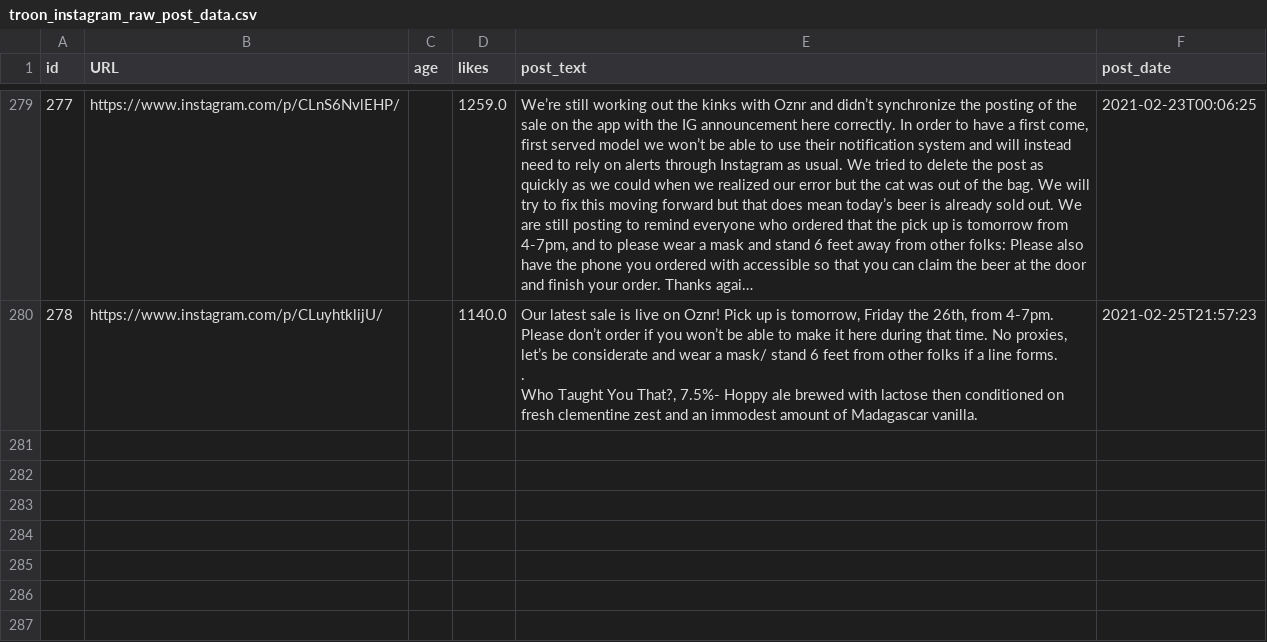
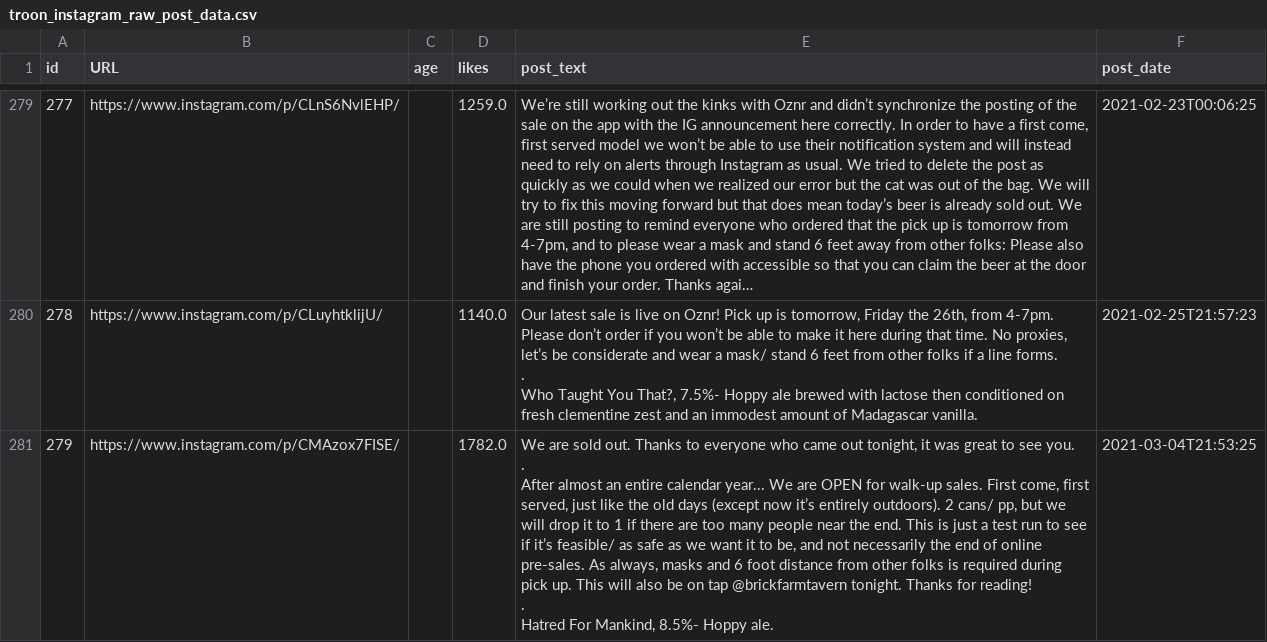
Before and after one commit to dmnapolitano/troon_release_prediction, a CSV file: troon_instagram_raw_post_data.csv, drawn as a sheet; only a part is shown, gaps mark what is left out; long unchanged cells end in …; ↵ is a line break in a cell; the diff names each change by its address in the sheet, - before the commit and + after, or states it on an @@ line.

Commit message:
Another Troon release, this time in person like it used to be

```diff
--- a/troon_instagram_raw_post_data.csv
+++ b/troon_instagram_raw_post_data.csv
+row 281: 279 | https://www.instagram.com/p/CMAzox7FISE/ |  | 1782.0 | We are sold out. Thanks to everyone who came out tonight, it was great to see you. ↵ . ↵ After almost an entire calendar year... We are OPEN for walk-up sales. First come, first served, just like the old days (except now it’s entirely outdoors). 2 cans/ pp, but we will drop it to 1 if there are too many people near the end. This is just a test run to see if it’s feasible/ as safe as we want it to be, and not necessarily the end of online pre-sales. As always, masks and 6 foot distance from other folks is required during pick up. This will also be on tap @brickfarmtavern tonight. Thanks for reading! ↵ . ↵ Hatred For Mankind, 8.5%- Hoppy ale. | 2021-03-04T21:53:25
```
Also changed, not shown: troon_TSNE_kmeans_clusters.csv, troon_instagram_clean_post_data.csv, 3 other files.
